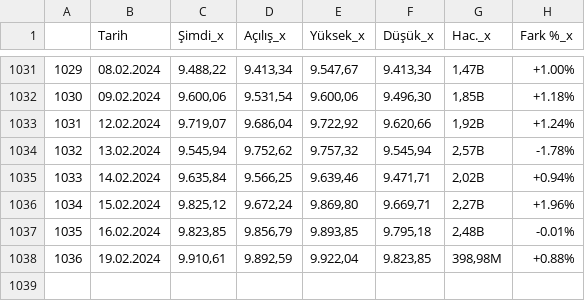
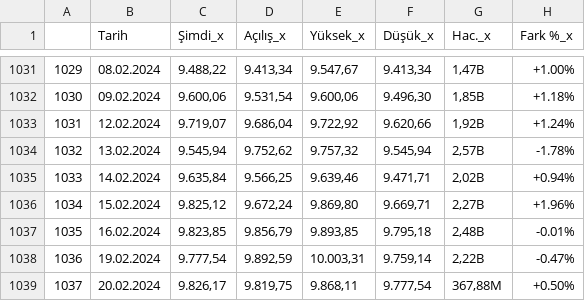
Before and after one commit to vulonviing/fonpilot, a CSV file: bist30.csv, drawn as a sheet; only a part is shown, gaps mark what is left out.

```diff
--- a/bist30.csv
+++ b/bist30.csv
@@ -1037,2 +1037,3 @@
 1035,16.02.2024,"9.823,85","9.856,79","9.893,85","9.795,18","2,48B",-0.01%
-1036,19.02.2024,"9.910,61","9.892,59","9.922,04","9.823,85","398,98M",+0.88%
+1036,19.02.2024,"9.777,54","9.892,59","10.003,31","9.759,14","2,22B",-0.47%
+1037,20.02.2024,"9.826,17","9.819,75","9.868,11","9.777,54","367,88M",+0.50%
```
Also changed, not shown: altin.csv, bist100.csv, 9 other files.
